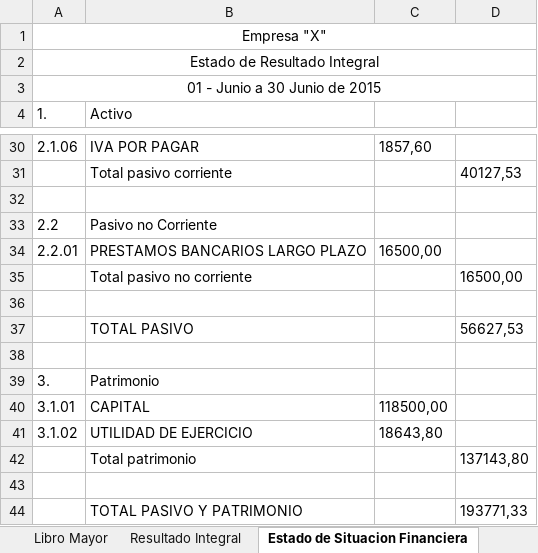
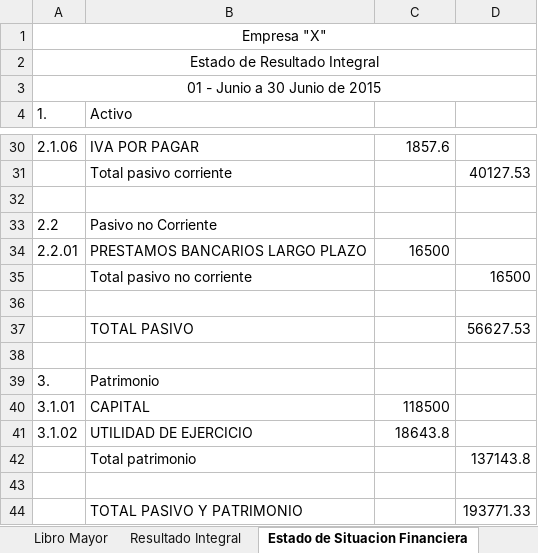
Before and after one commit to JamesJose7/Programa-Contable, an Excel workbook: Excel/Contabilidad.xlsx, sheet Estado de Situacion Financiera, drawn as a sheet; only a part is shown, gaps mark what is left out; values as stored, in another font and other column widths than the file's, no borders; the diff covers the shown part only; the diff names each change by its address in the sheet, - before the commit and + after, or states it on an @@ line.

```diff
--- a/Excel/Contabilidad.xlsx (sheet Estado de Situacion Financiera)
+++ b/Excel/Contabilidad.xlsx (sheet Estado de Situacion Financiera)
-C30: 1857,60
+C30: 1857.6
-D31: 40127,53
+D31: 40127.53
-C34: 16500,00
+C34: 16500
-D35: 16500,00
+D35: 16500
-D37: 56627,53
+D37: 56627.53
-C40: 118500,00
+C40: 118500
-C41: 18643,80
+C41: 18643.8
-D42: 137143,80
+D42: 137143.8
-D44: 193771,33
+D44: 193771.33
```
Also changed, not shown: 18 edited cells elsewhere in this sheet, sheet Libro Mayor, sheet Balance de Comprobacion, charts or pictures, 1 other file.
